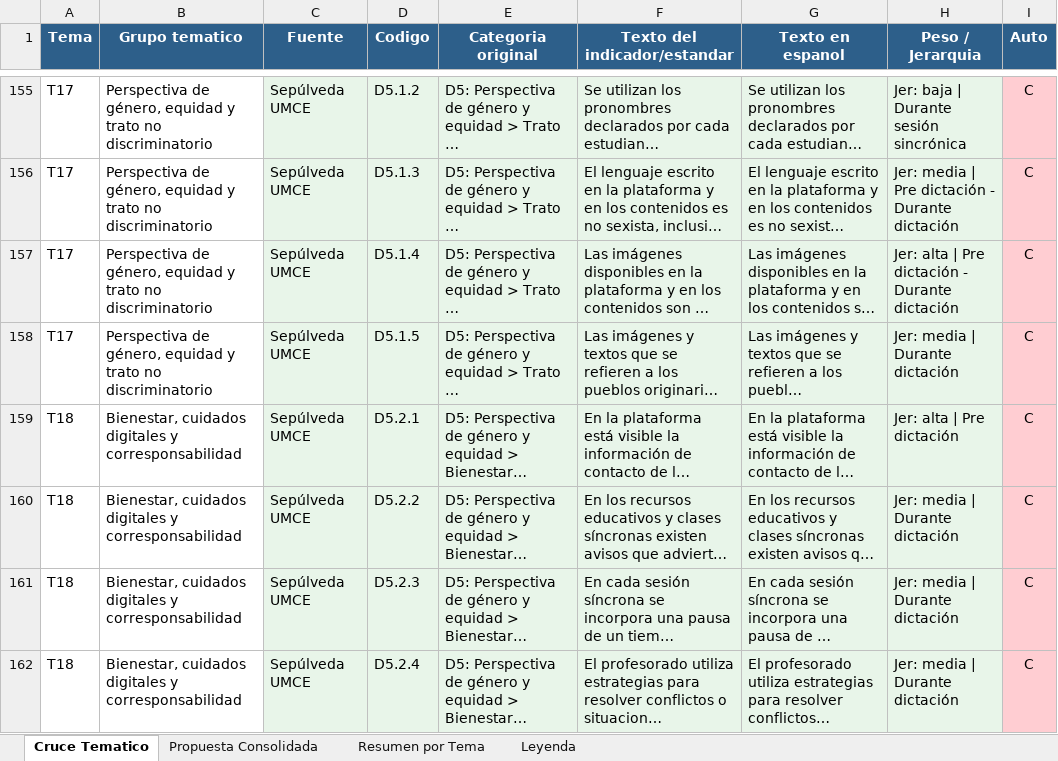
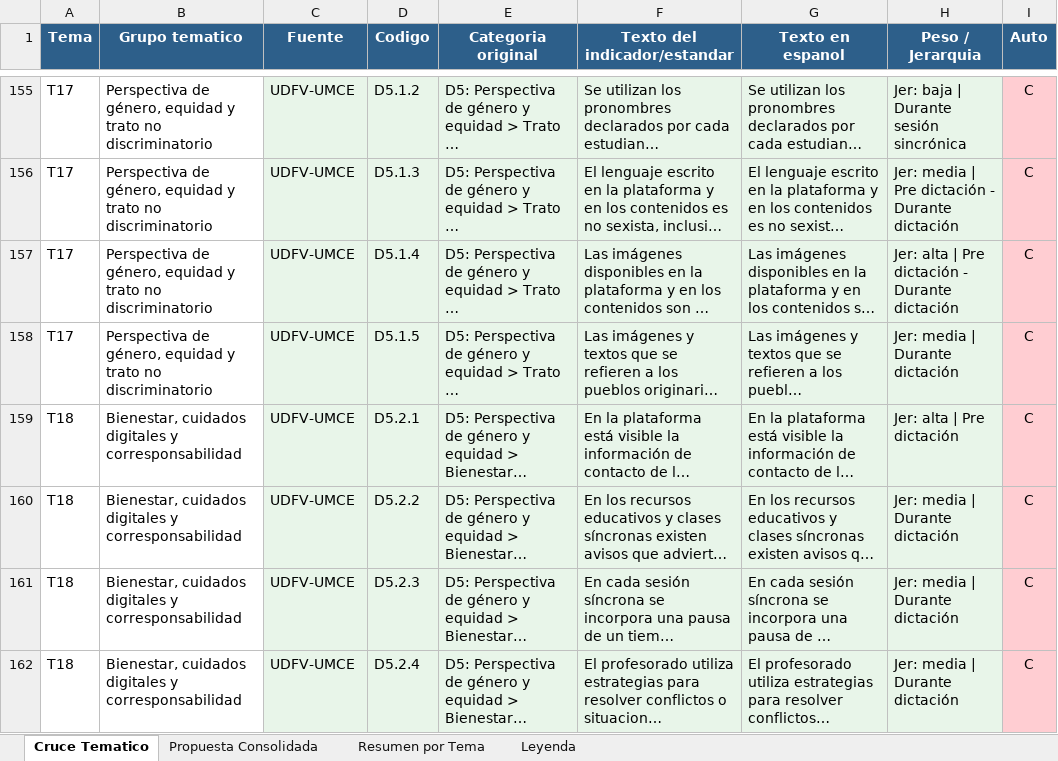
Before and after one commit to derj90/umce-online, an Excel workbook: docs/espacio-aprendizaje/indicadores-cruce-tematico.xlsx, sheet Cruce Tematico, drawn as a sheet; only a part is shown, gaps mark what is left out; long unchanged cells end in …; values as stored, in another font and other column widths than the file's, no borders; the diff covers the shown part only; the diff names each change by its address in the sheet, - before the commit and + after, or states it on an @@ line.

```diff
--- a/docs/espacio-aprendizaje/indicadores-cruce-tematico.xlsx (sheet Cruce Tematico)
+++ b/docs/espacio-aprendizaje/indicadores-cruce-tematico.xlsx (sheet Cruce Tematico)
-C155:C162 (Fuente): Sepúlveda UMCE
+C155:C162 (Fuente): UDFV-UMCE
```
Also changed, not shown: 69 edited cells elsewhere in this sheet, sheet Leyenda, 6 other files.
